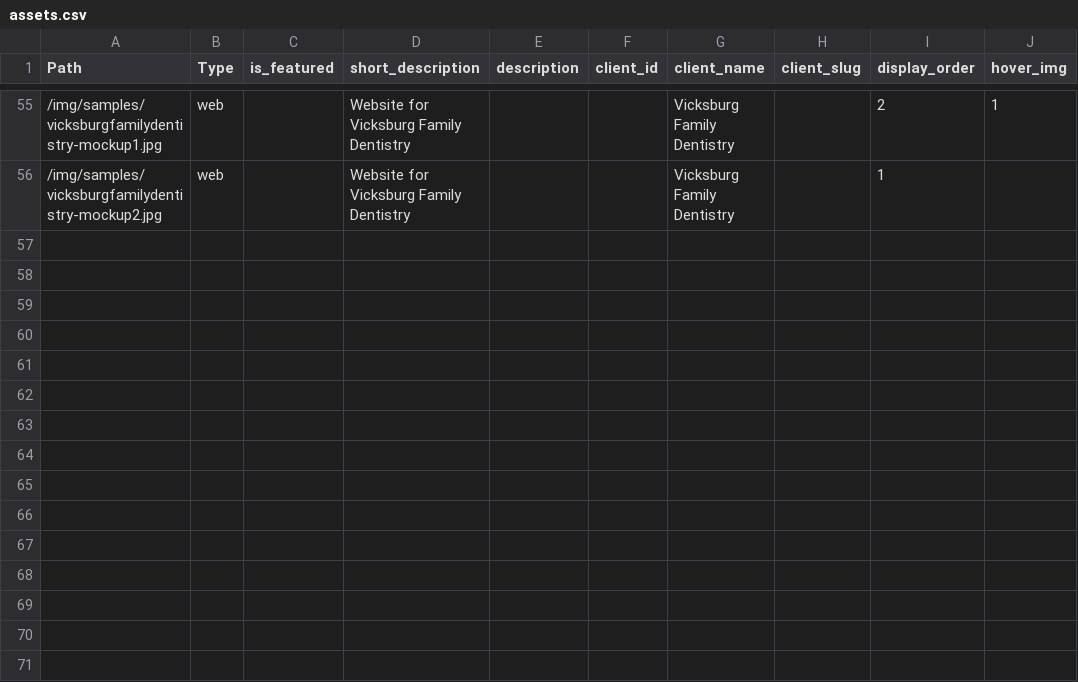
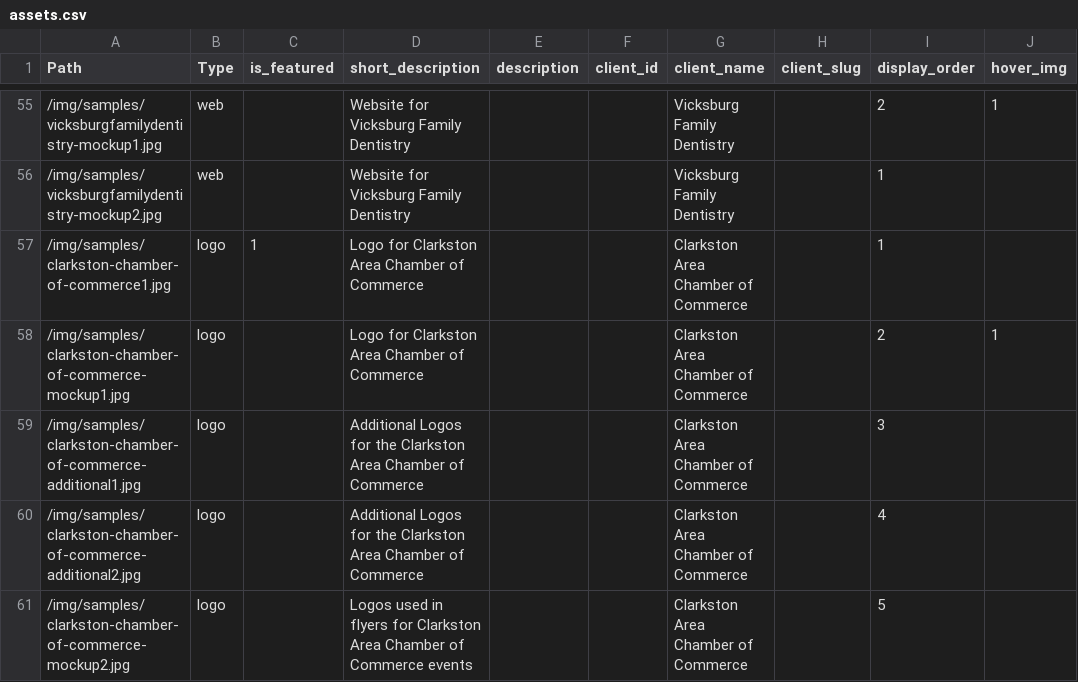
Before and after one commit to 5inallDesign/5inallDesign, a CSV file: public/data/assets.csv, drawn as a sheet; only a part is shown, gaps mark what is left out; the diff names each change by its address in the sheet, - before the commit and + after, or states it on an @@ line.

Commit message:
Added seo functionality fir projects. Added assets for clarkston chamber work. Added some ability for custom pages.

```diff
--- a/public/data/assets.csv
+++ b/public/data/assets.csv
+row 57: /img/samples/clarkston-chamber-of-commerce1.jpg | logo | 1 | Logo for Clarkston Area Chamber of Commerce |  |  | Clarkston Area Chamber of Commerce |  | 1
+row 58: /img/samples/clarkston-chamber-of-commerce-mockup1.jpg | logo |  | Logo for Clarkston Area Chamber of Commerce |  |  | Clarkston Area Chamber of Commerce |  | 2 | 1
+row 59: /img/samples/clarkston-chamber-of-commerce-additional1.jpg | logo |  | Additional Logos for the Clarkston Area Chamber of Commerce |  |  | Clarkston Area Chamber of Commerce |  | 3
+row 60: /img/samples/clarkston-chamber-of-commerce-additional2.jpg | logo |  | Additional Logos for the Clarkston Area Chamber of Commerce |  |  | Clarkston Area Chamber of Commerce |  | 4
+row 61: /img/samples/clarkston-chamber-of-commerce-mockup2.jpg | logo |  | Logos used in flyers for Clarkston Area Chamber of Commerce events |  |  | Clarkston Area Chamber of Commerce |  | 5
```
Also changed, not shown: public/data/clients.csv, public/data/testimonials.csv, 22 other files.
